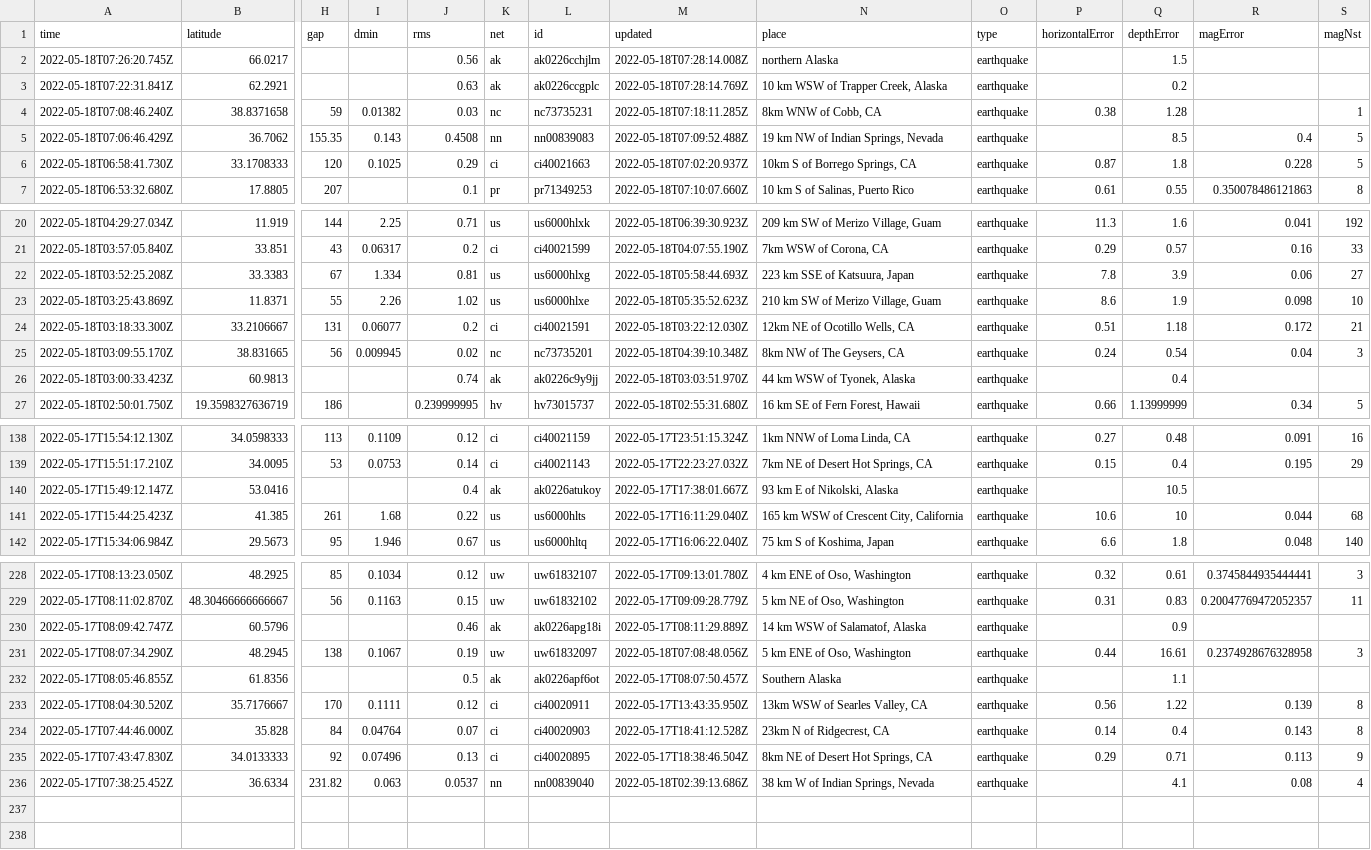
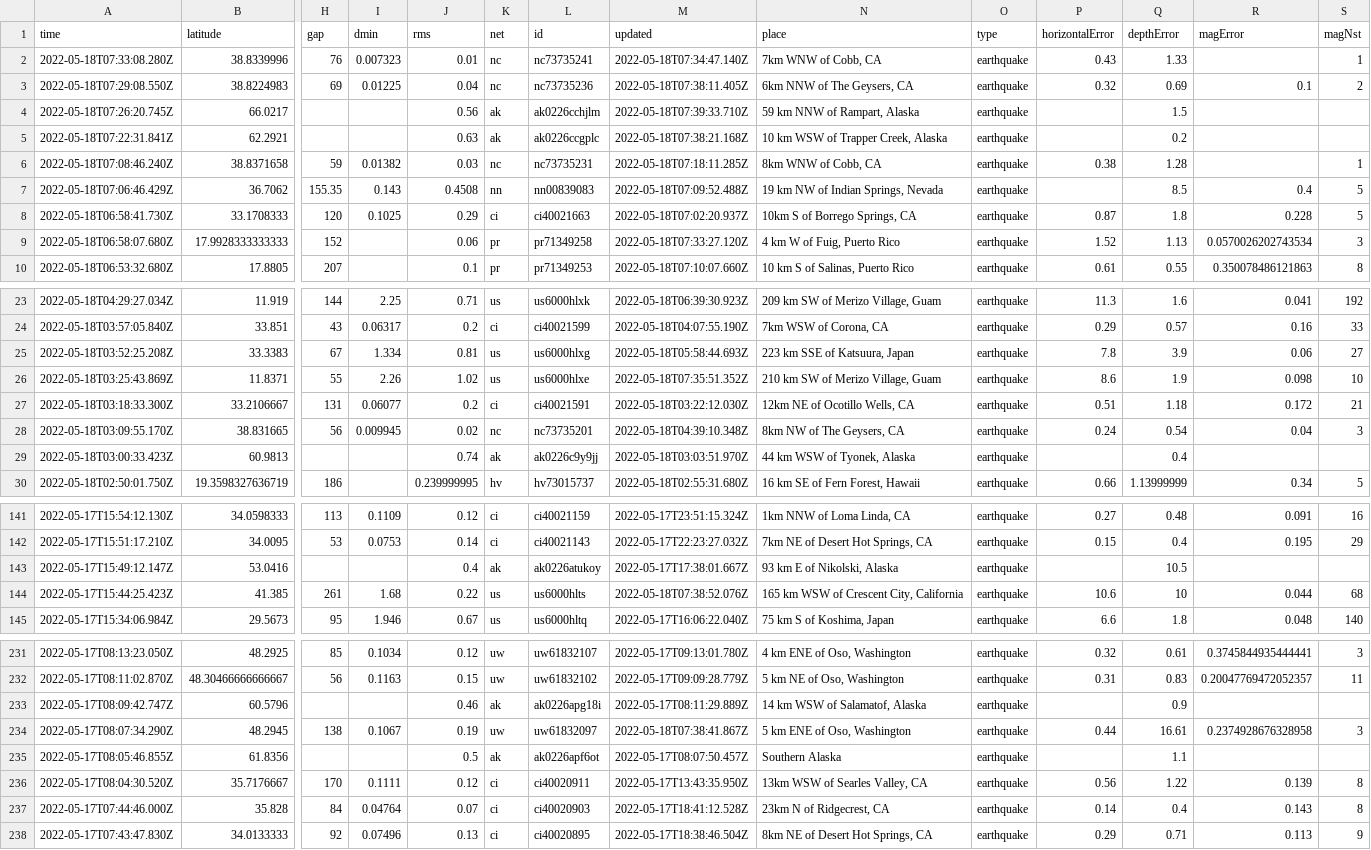
Before and after one commit to kmadden71/my-data-robot, a CSV file: usgs_current.csv, drawn as a sheet; only a part is shown, gaps mark what is left out; removed rows and columns are numbered as before the commit, all else as after; rows hold the shown columns only; the diff names each change by its address in the sheet, - before the commit and + after, or states it on an @@ line.

```diff
--- a/usgs_current.csv
+++ b/usgs_current.csv
+row 2: 2022-05-18T07:33:08.280Z | 38.8339996 | 76 | 0.007323 | 0.01 | nc | nc73735241 | 2022-05-18T07:34:47.140Z | 7km WNW of Cobb, CA | earthquake | 0.43 | 1.33 |  | 1
+row 3: 2022-05-18T07:29:08.550Z | 38.8224983 | 69 | 0.01225 | 0.04 | nc | nc73735236 | 2022-05-18T07:38:11.405Z | 6km NNW of The Geysers, CA | earthquake | 0.32 | 0.69 | 0.1 | 2
-M4 (updated): 2022-05-18T07:28:14.008Z
+M4 (updated): 2022-05-18T07:39:33.710Z
-N4 (place): northern Alaska
+N4 (place): 59 km NNW of Rampart, Alaska
-M5 (updated): 2022-05-18T07:28:14.769Z
+M5 (updated): 2022-05-18T07:38:21.168Z
+row 9: 2022-05-18T06:58:07.680Z | 17.9928333333333 | 152 |  | 0.06 | pr | pr71349258 | 2022-05-18T07:33:27.120Z | 4 km W of Fuig, Puerto Rico | earthquake | 1.52 | 1.13 | 0.0570026202743534 | 3
-M26 (updated): 2022-05-18T05:35:52.623Z
+M26 (updated): 2022-05-18T07:35:51.352Z
-M144 (updated): 2022-05-17T16:11:29.040Z
+M144 (updated): 2022-05-18T07:38:52.076Z
-M234 (updated): 2022-05-18T07:08:48.056Z
+M234 (updated): 2022-05-18T07:38:41.867Z
-row 236: 2022-05-17T07:38:25.452Z | 36.6334 | 231.82 | 0.063 | 0.0537 | nn | nn00839040 | 2022-05-18T02:39:13.686Z | 38 km W of Indian Springs, Nevada | earthquake |  | 4.1 | 0.08 | 4
```
